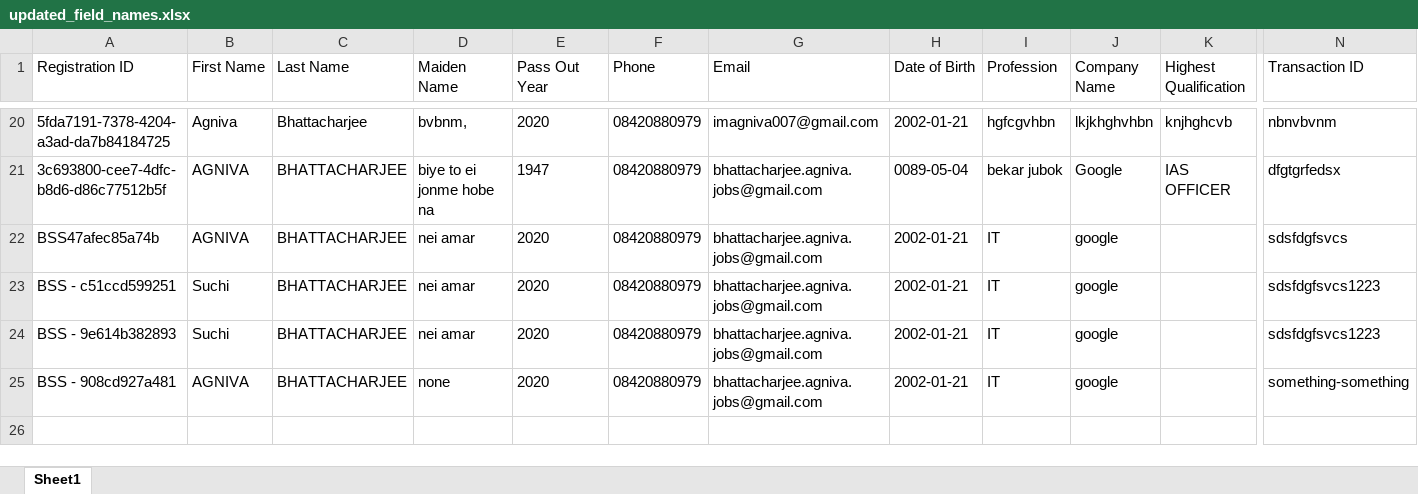
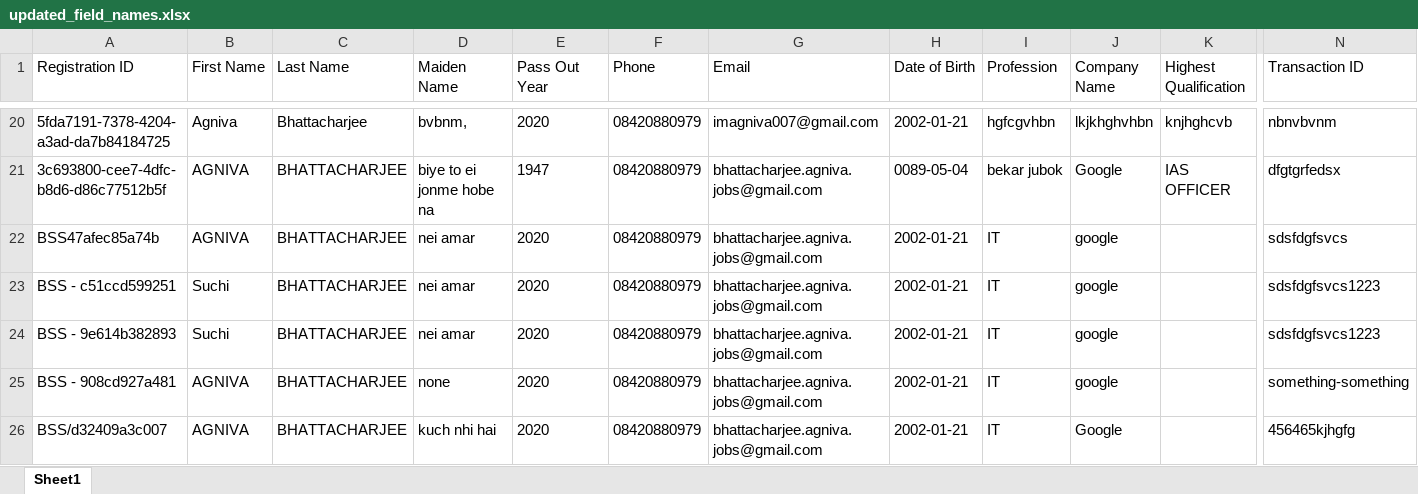
Before and after one commit to Agnivathiside/bssReunion3.0, an Excel workbook: static/updated_field_names.xlsx, sheet Sheet1, drawn as a sheet; only a part is shown, gaps mark what is left out; values as stored, in another font and other column widths than the file's, no borders; rows hold the shown columns only; the diff names each change by its address in the sheet, - before the commit and + after, or states it on an @@ line.

```diff
--- a/static/updated_field_names.xlsx (sheet Sheet1)
+++ b/static/updated_field_names.xlsx (sheet Sheet1)
+row 26: BSS/d32409a3c007 | AGNIVA | BHATTACHARJEE | kuch nhi hai | 2020 | 08420880979 | bhattacharjee.agniva.jobs@gmail.com | 2002-01-21 | IT | Google |  | 456465kjhgfg
```
Also changed, not shown: 1 other file.
